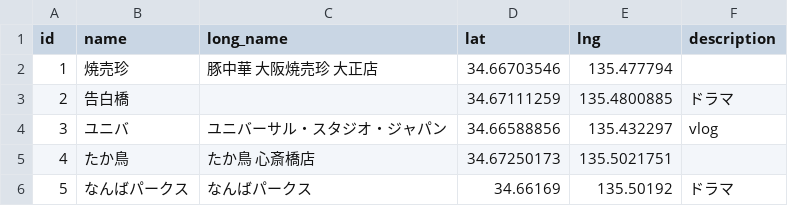
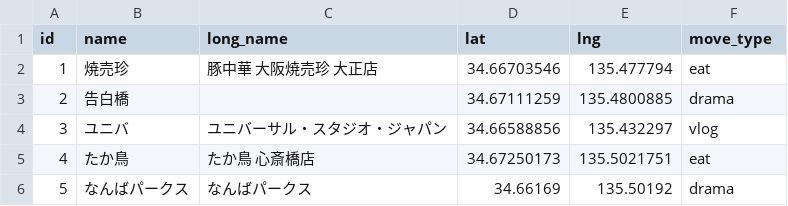
Before and after one commit to lemonomochi/oshimap, a CSV file: csv/places.csv, drawn as a sheet.

Commit message:
ver.7
csv uplode

```diff
--- a/csv/places.csv
+++ b/csv/places.csv
@@ -1,6 +1,6 @@
-id,name,long_name,lat,lng,description
-1,焼売珍,豚中華 大阪焼売珍 大正店,34.66703546,135.477794,
-2,告白橋,,34.67111259,135.4800885,ドラマ
+id,name,long_name,lat,lng,move_type
+1,焼売珍,豚中華 大阪焼売珍 大正店,34.66703546,135.477794,eat
+2,告白橋,,34.67111259,135.4800885,drama
 3,ユニバ,ユニバーサル・スタジオ・ジャパン,34.66588856,135.432297,vlog
-4,たか鳥,たか鳥 心斎橋店,34.67250173,135.5021751,
-5,なんばパークス,なんばパークス,34.66169,135.50192,ドラマ
+4,たか鳥,たか鳥 心斎橋店,34.67250173,135.5021751,eat
+5,なんばパークス,なんばパークス,34.66169,135.50192,drama
```
